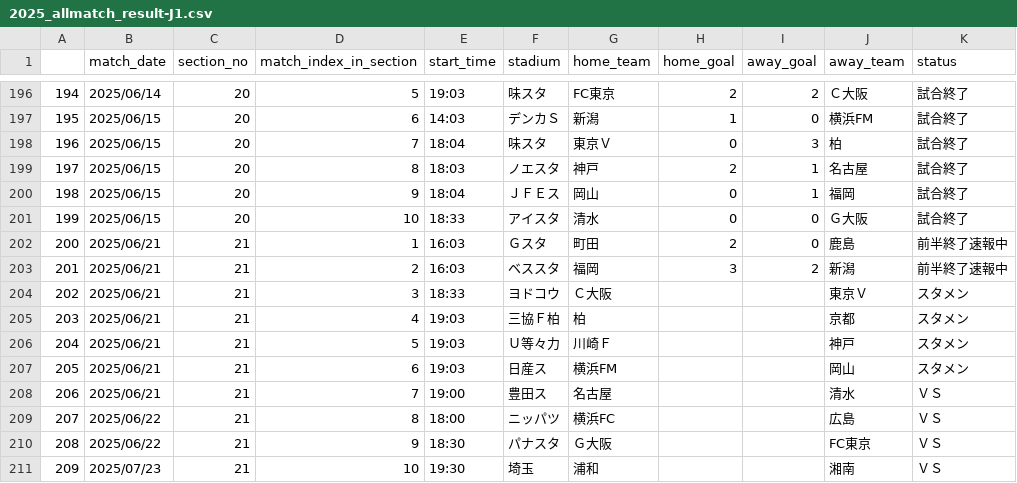
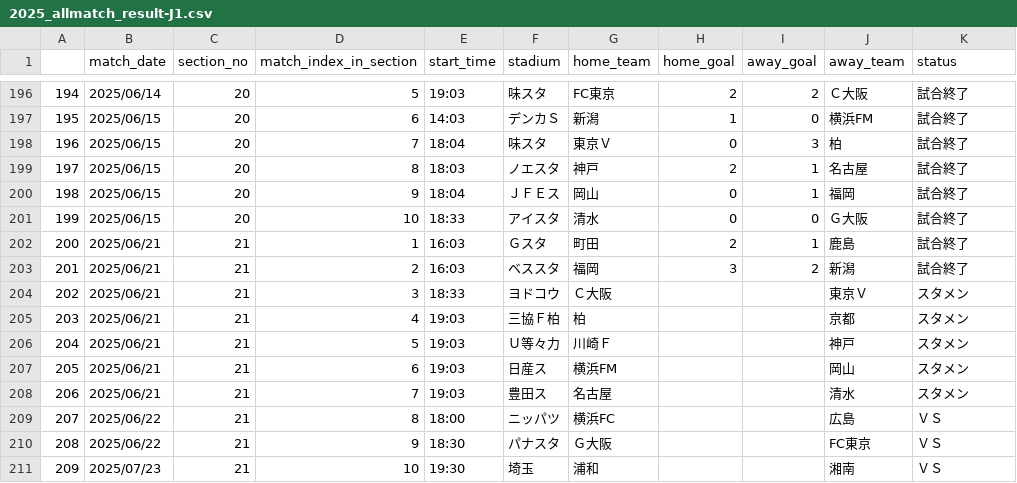
Before and after one commit to mokekuma-git/JLeague_Matches-Bar_Graph, a CSV file: docs/csv/2025_allmatch_result-J1.csv, drawn as a sheet; only a part is shown, gaps mark what is left out.

```diff
--- a/docs/csv/2025_allmatch_result-J1.csv
+++ b/docs/csv/2025_allmatch_result-J1.csv
@@ -201,4 +201,4 @@
 199,2025/06/15,20,10,18:33,アイスタ,清水,0,0,Ｇ大阪,試合終了
-200,2025/06/21,21,1,16:03,Ｇスタ,町田,2,0,鹿島,前半終了速報中
-201,2025/06/21,21,2,16:03,ベススタ,福岡,3,2,新潟,前半終了速報中
+200,2025/06/21,21,1,16:03,Ｇスタ,町田,2,1,鹿島,試合終了
+201,2025/06/21,21,2,16:03,ベススタ,福岡,3,2,新潟,試合終了
 202,2025/06/21,21,3,18:33,ヨドコウ,Ｃ大阪,,,東京Ｖ,スタメン
@@ -207,3 +207,3 @@
 205,2025/06/21,21,6,19:03,日産ス,横浜FM,,,岡山,スタメン
-206,2025/06/21,21,7,19:00,豊田ス,名古屋,,,清水,ＶＳ
+206,2025/06/21,21,7,19:03,豊田ス,名古屋,,,清水,スタメン
 207,2025/06/22,21,8,18:00,ニッパツ,横浜FC,,,広島,ＶＳ
```
Also changed, not shown: docs/csv/2025_allmatch_result-J2.csv, docs/csv/2025_allmatch_result-J3.csv, 1 other file.
